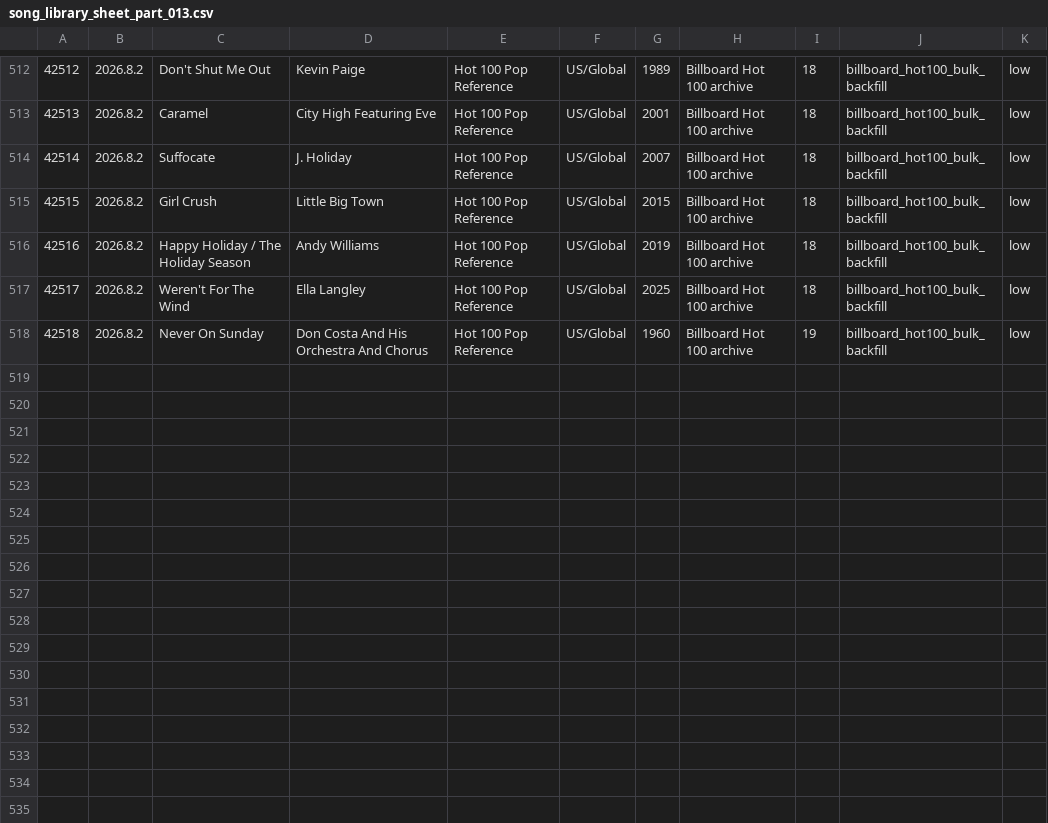
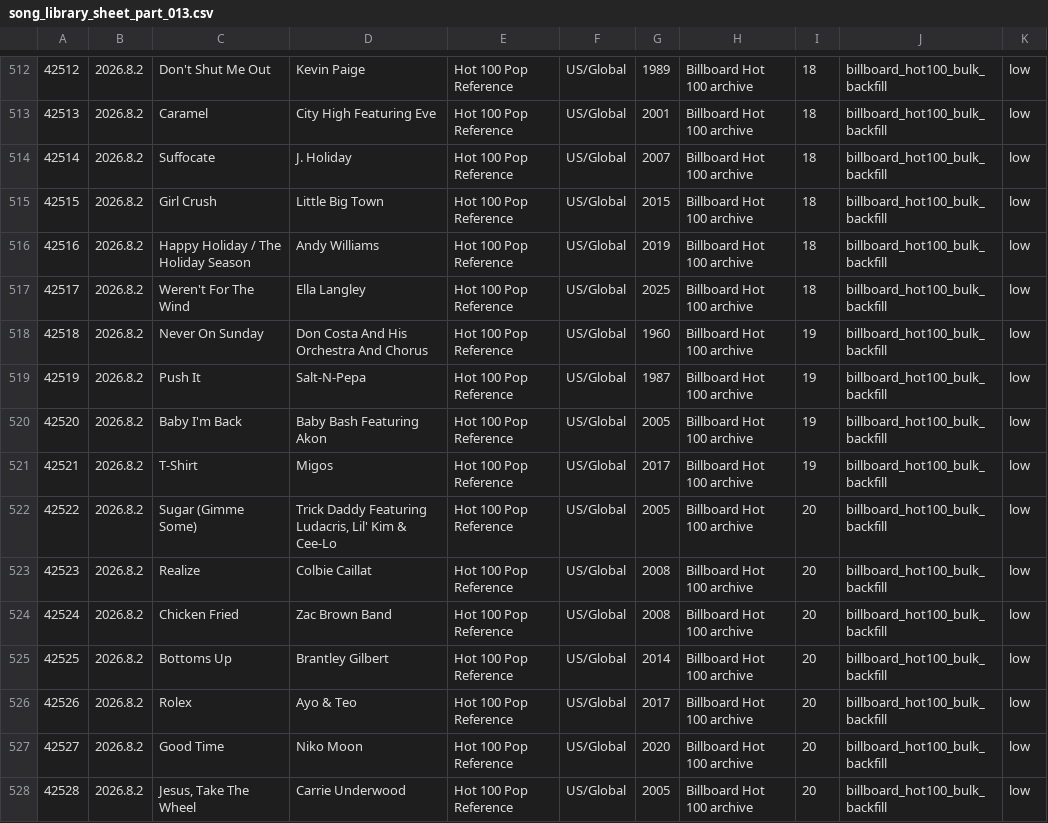
Before and after one commit to AhnYoungseok/producing, a CSV file: cloud_ledger/sheet_chunks/song_library_sheet_part_013.csv, drawn as a sheet; only a part is shown, gaps mark what is left out.

```diff
--- a/cloud_ledger/sheet_chunks/song_library_sheet_part_013.csv
+++ b/cloud_ledger/sheet_chunks/song_library_sheet_part_013.csv
@@ -518 +518,11 @@
 42518,2026.8.2,Never On Sunday,Don Costa And His Orchestra And Chorus,Hot 100 Pop Reference,US/Global,1960,Billboard Hot 100 archive,19,billboard_hot100_bulk_backfill,low
+42519,2026.8.2,Push It,Salt-N-Pepa,Hot 100 Pop Reference,US/Global,1987,Billboard Hot 100 archive,19,billboard_hot100_bulk_backfill,low
+42520,2026.8.2,Baby I'm Back,Baby Bash Featuring Akon,Hot 100 Pop Reference,US/Global,2005,Billboard Hot 100 archive,19,billboard_hot100_bulk_backfill,low
+42521,2026.8.2,T-Shirt,Migos,Hot 100 Pop Reference,US/Global,2017,Billboard Hot 100 archive,19,billboard_hot100_bulk_backfill,low
+42522,2026.8.2,Sugar (Gimme Some),"Trick Daddy Featuring Ludacris, Lil' Kim & Cee-Lo",Hot 100 Pop Reference,US/Global,2005,Billboard Hot 100 archive,20,billboard_hot100_bulk_backfill,low
+42523,2026.8.2,Realize,Colbie Caillat,Hot 100 Pop Reference,US/Global,2008,Billboard Hot 100 archive,20,billboard_hot100_bulk_backfill,low
+42524,2026.8.2,Chicken Fried,Zac Brown Band,Hot 100 Pop Reference,US/Global,2008,Billboard Hot 100 archive,20,billboard_hot100_bulk_backfill,low
+42525,2026.8.2,Bottoms Up,Brantley Gilbert,Hot 100 Pop Reference,US/Global,2014,Billboard Hot 100 archive,20,billboard_hot100_bulk_backfill,low
+42526,2026.8.2,Rolex,Ayo & Teo,Hot 100 Pop Reference,US/Global,2017,Billboard Hot 100 archive,20,billboard_hot100_bulk_backfill,low
+42527,2026.8.2,Good Time,Niko Moon,Hot 100 Pop Reference,US/Global,2020,Billboard Hot 100 archive,20,billboard_hot100_bulk_backfill,low
+42528,2026.8.2,"Jesus, Take The Wheel",Carrie Underwood,Hot 100 Pop Reference,US/Global,2005,Billboard Hot 100 archive,20,billboard_hot100_bulk_backfill,low
```
Also changed, not shown: cloud_ledger/sheet_chunks/summary_sheet.csv, cloud_ledger/summary.csv, 1 other file.
